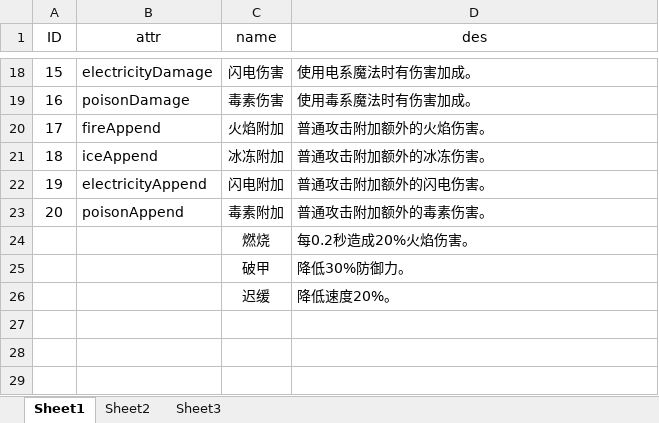
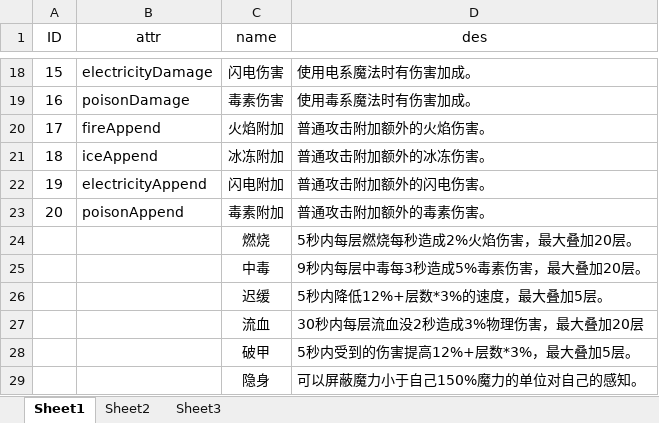
Before and after one commit to gdjyhjs/XHSJ, an Excel workbook: XHSJ/Assets/GameRoot/Config/excel/attrDes.xlsx, sheet Sheet1, drawn as a sheet; only a part is shown, gaps mark what is left out; values as stored, in another font and other column widths than the file's, no borders; removed rows and columns are numbered as before the commit, all else as after; the diff names each change by its address in the sheet, - before the commit and + after, or states it on an @@ line.

```diff
--- a/XHSJ/Assets/GameRoot/Config/excel/attrDes.xlsx (sheet Sheet1)
+++ b/XHSJ/Assets/GameRoot/Config/excel/attrDes.xlsx (sheet Sheet1)
-D24 (des): 每0.2秒造成20%火焰伤害。
+D24 (des): 5秒内每层燃烧每秒造成2%火焰伤害，最大叠加20层。
-row 25:  |  | 破甲 | 降低30%防御力。
+row 25:  |  | 中毒 | 9秒内每层中毒每3秒造成5%毒素伤害，最大叠加20层。
-D26 (des): 降低速度20%。
+D26 (des): 5秒内降低12%+层数*3%的速度，最大叠加5层。
+row 27:  |  | 流血 | 30秒内每层流血没2秒造成3%物理伤害，最大叠加20层
+row 28:  |  | 破甲 | 5秒内受到的伤害提高12%+层数*3%，最大叠加5层。
+row 29:  |  | 隐身 | 可以屏蔽魔力小于自己150%魔力的单位对自己的感知。
```
Also changed, not shown: XHSJ/Assets/GameRoot/Config/excel/skillData.xlsx, 2 other files.
